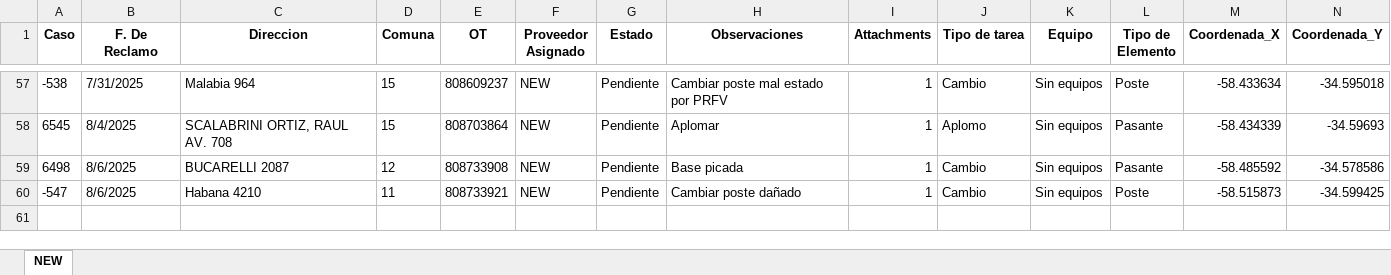
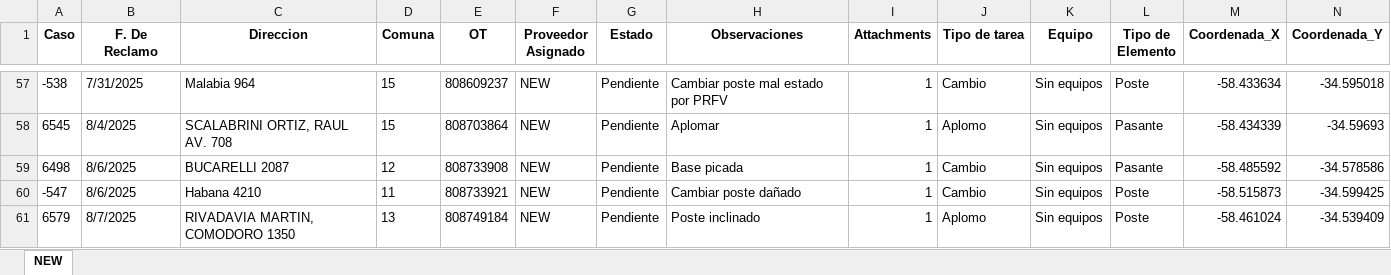
Before and after one commit to gestiondereclamosteco/new, an Excel workbook: mapa_interactivo_NEW.xlsx, sheet NEW, drawn as a sheet; only a part is shown, gaps mark what is left out; values as stored, in another font and other column widths than the file's, no borders; rows hold the shown columns only; the diff names each change by its address in the sheet, - before the commit and + after, or states it on an @@ line.

Commit message:
🔄 Actualización automática del mapa (2025-08-07 14:26:25)

```diff
--- a/mapa_interactivo_NEW.xlsx (sheet NEW)
+++ b/mapa_interactivo_NEW.xlsx (sheet NEW)
+row 61: 6579 | 8/7/2025 | RIVADAVIA MARTIN, COMODORO 1350 | 13 | 808749184 | NEW | Pendiente | Poste inclinado | 1 | Aplomo | Sin equipos | Poste | -58.461024 | -34.539409
```
Also changed, not shown: 1 other file.
